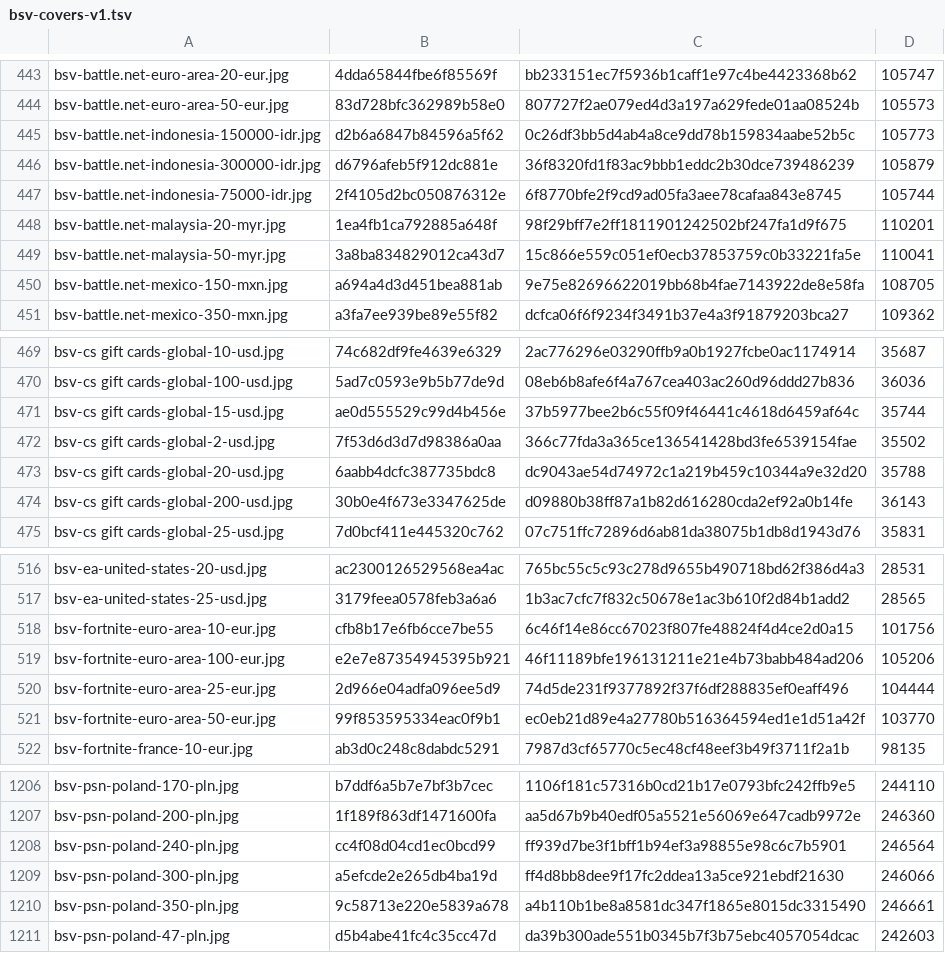
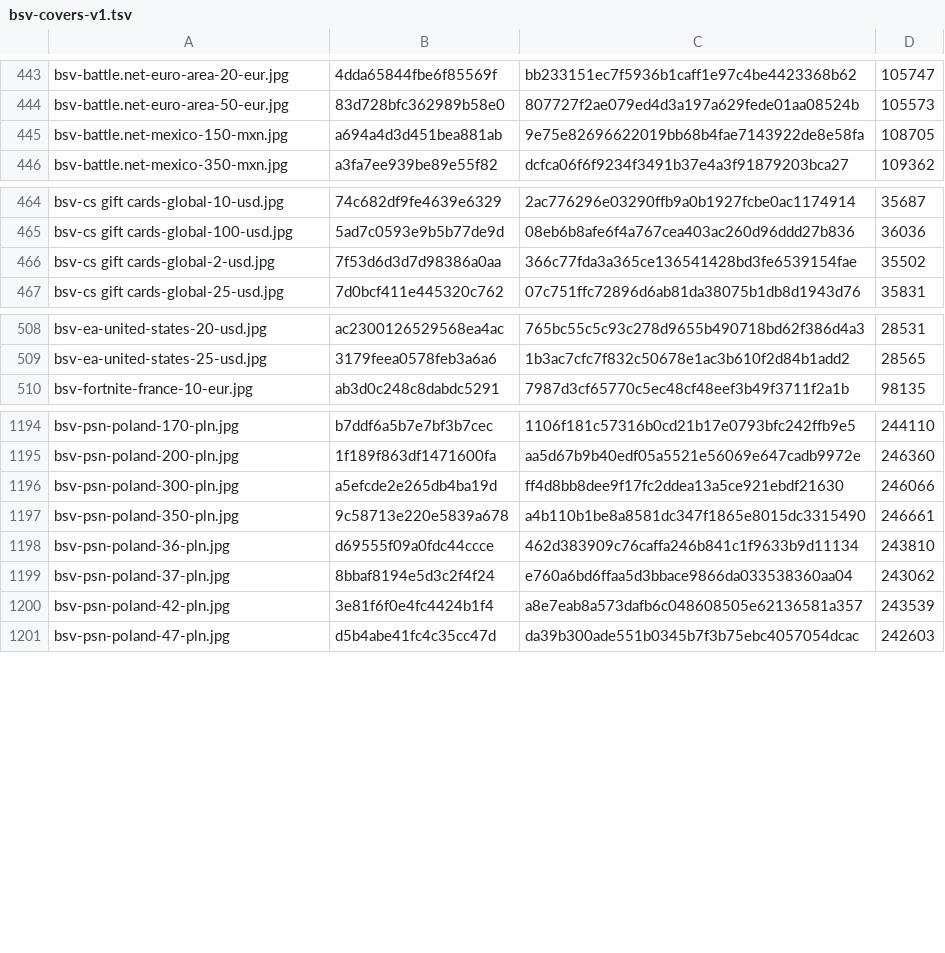
Before and after one commit to Rudwwe412/123, a TSV file: bsv-images-ym/bsv-covers-v1.tsv, drawn as a sheet; only a part is shown, gaps mark what is left out; the diff covers the shown part only.

Commit message:
add BSV gift-card covers (4110 files)

```diff
--- a/bsv-images-ym/bsv-covers-v1.tsv
+++ b/bsv-images-ym/bsv-covers-v1.tsv
@@ -444,7 +444,2 @@ bsv-battle.net-euro-area-20-eur.jpg	4dda65844fbe6f85569f	bb233151ec7f5936b1caff1
 bsv-battle.net-euro-area-50-eur.jpg	83d728bfc362989b58e0	807727f2ae079ed4d3a197a629fede01aa08524b	105573
-bsv-battle.net-indonesia-150000-idr.jpg	d2b6a6847b84596a5f62	0c26df3bb5d4ab4a8ce9dd78b159834aabe52b5c	105773
-bsv-battle.net-indonesia-300000-idr.jpg	d6796afeb5f912dc881e	36f8320fd1f83ac9bbb1eddc2b30dce739486239	105879
-bsv-battle.net-indonesia-75000-idr.jpg	2f4105d2bc050876312e	6f8770bfe2f9cd9ad05fa3aee78cafaa843e8745	105744
-bsv-battle.net-malaysia-20-myr.jpg	1ea4fb1ca792885a648f	98f29bff7e2ff1811901242502bf247fa1d9f675	110201
-bsv-battle.net-malaysia-50-myr.jpg	3a8ba834829012ca43d7	15c866e559c051ef0ecb37853759c0b33221fa5e	110041
 bsv-battle.net-mexico-150-mxn.jpg	a694a4d3d451bea881ab	9e75e82696622019bb68b4fae7143922de8e58fa	108705
@@ -470,6 +465,3 @@ bsv-cs gift cards-global-10-usd.jpg	74c682df9fe4639e6329	2ac776296e03290ffb9a0b1
 bsv-cs gift cards-global-100-usd.jpg	5ad7c0593e9b5b77de9d	08eb6b8afe6f4a767cea403ac260d96ddd27b836	36036
-bsv-cs gift cards-global-15-usd.jpg	ae0d555529c99d4b456e	37b5977bee2b6c55f09f46441c4618d6459af64c	35744
 bsv-cs gift cards-global-2-usd.jpg	7f53d6d3d7d98386a0aa	366c77fda3a365ce136541428bd3fe6539154fae	35502
-bsv-cs gift cards-global-20-usd.jpg	6aabb4dcfc387735bdc8	dc9043ae54d74972c1a219b459c10344a9e32d20	35788
-bsv-cs gift cards-global-200-usd.jpg	30b0e4f673e3347625de	d09880b38ff87a1b82d616280cda2ef92a0b14fe	36143
 bsv-cs gift cards-global-25-usd.jpg	7d0bcf411e445320c762	07c751ffc72896d6ab81da38075b1db8d1943d76	35831
@@ -517,6 +509,2 @@ bsv-ea-united-states-20-usd.jpg	ac2300126529568ea4ac	765bc55c5c93c278d9655b49071
 bsv-ea-united-states-25-usd.jpg	3179feea0578feb3a6a6	1b3ac7cfc7f832c50678e1ac3b610f2d84b1add2	28565
-bsv-fortnite-euro-area-10-eur.jpg	cfb8b17e6fb6cce7be55	6c46f14e86cc67023f807fe48824f4d4ce2d0a15	101756
-bsv-fortnite-euro-area-100-eur.jpg	e2e7e87354945395b921	46f11189bfe196131211e21e4b73babb484ad206	105206
-bsv-fortnite-euro-area-25-eur.jpg	2d966e04adfa096ee5d9	74d5de231f9377892f37f6df288835ef0eaff496	104444
-bsv-fortnite-euro-area-50-eur.jpg	99f853595334eac0f9b1	ec0eb21d89e4a27780b516364594ed1e1d51a42f	103770
 bsv-fortnite-france-10-eur.jpg	ab3d0c248c8dabdc5291	7987d3cf65770c5ec48cf48eef3b49f3711f2a1b	98135
@@ -1207,5 +1195,7 @@ bsv-psn-poland-170-pln.jpg	b7ddf6a5b7e7bf3b7cec	1106f181c57316b0cd21b17e0793bfc2
 bsv-psn-poland-200-pln.jpg	1f189f863df1471600fa	aa5d67b9b40edf05a5521e56069e647cadb9972e	246360
-bsv-psn-poland-240-pln.jpg	cc4f08d04cd1ec0bcd99	ff939d7be3f1bff1b94ef3a98855e98c6c7b5901	246564
 bsv-psn-poland-300-pln.jpg	a5efcde2e265db4ba19d	ff4d8bb8dee9f17fc2ddea13a5ce921ebdf21630	246066
 bsv-psn-poland-350-pln.jpg	9c58713e220e5839a678	a4b110b1be8a8581dc347f1865e8015dc3315490	246661
+bsv-psn-poland-36-pln.jpg	d69555f09a0fdc44ccce	462d383909c76caffa246b841c1f9633b9d11134	243810
+bsv-psn-poland-37-pln.jpg	8bbaf8194e5d3c2f4f24	e760a6bd6ffaa5d3bbace9866da033538360aa04	243062
+bsv-psn-poland-42-pln.jpg	3e81f6f0e4fc4424b1f4	a8e7eab8a573dafb6c048608505e62136581a357	243539
 bsv-psn-poland-47-pln.jpg	d5b4abe41fc4c35cc47d	da39b300ade551b0345b7f3b75ebc4057054dcac	242603
```
Also changed, not shown: 12 added rows and 14 removed rows elsewhere in this file, 2 other files.
